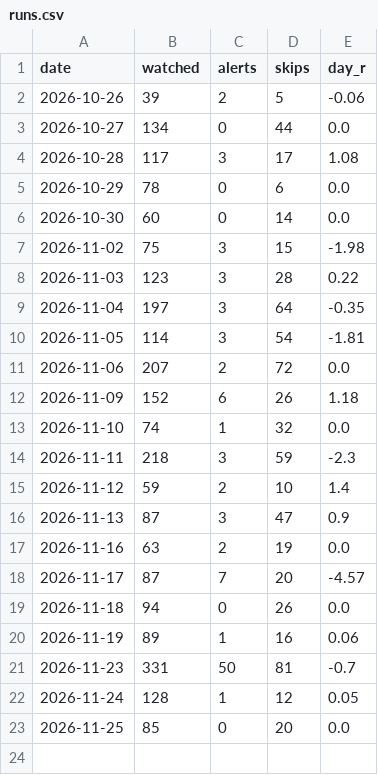
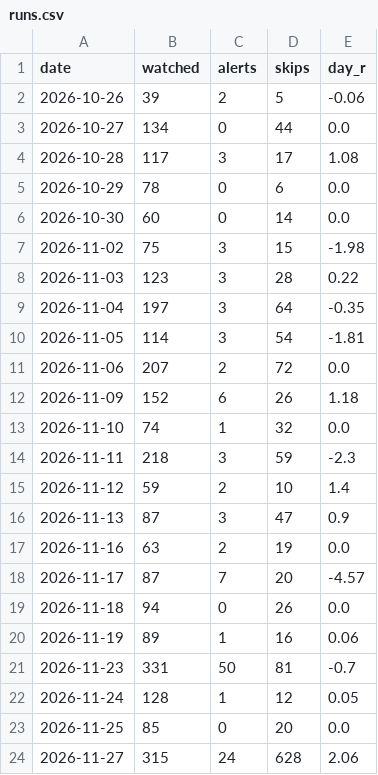
Before and after one commit to idodoshnit-cmyk/roger-alerts, a CSV file: log/runs.csv, drawn as a sheet.

```diff
--- a/log/runs.csv
+++ b/log/runs.csv
@@ -23 +23,2 @@ date,watched,alerts,skips,day_r
 2026-11-25,85,0,20,0.0
+2026-11-27,315,24,628,2.06
```
Also changed, not shown: log/alerts.csv, log/shadow_stops.csv, 1 other file.
